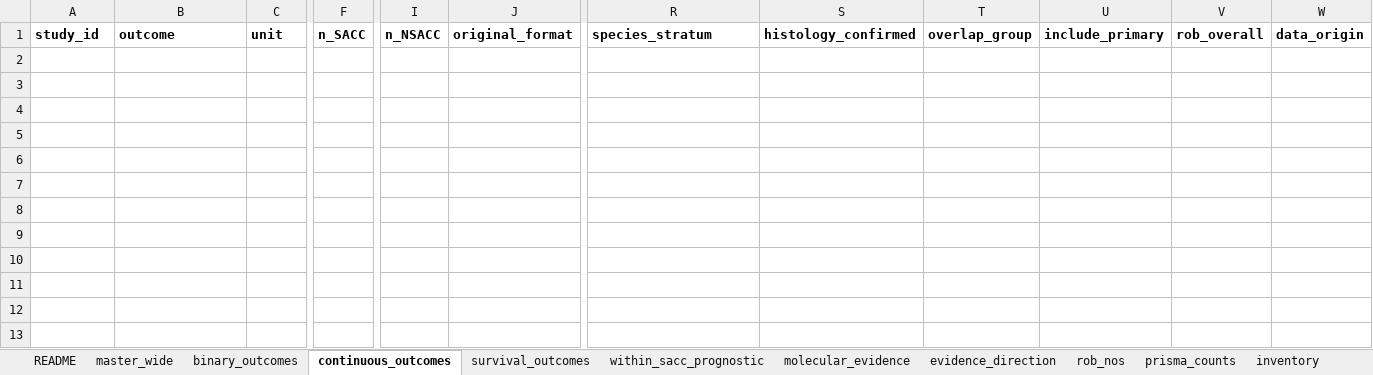
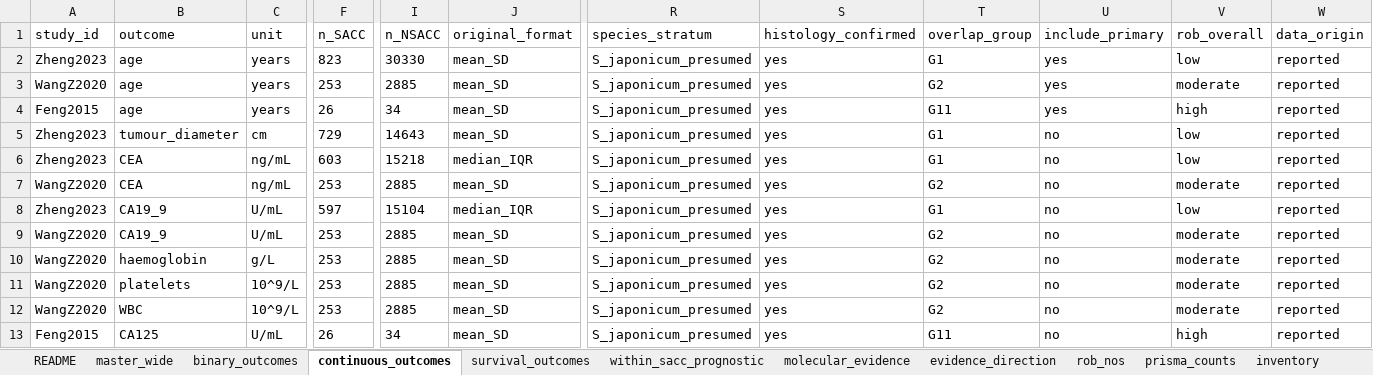
Before and after one commit to jaysonpasaolrmt082-ctrl/flashcardf, an Excel workbook: sacc-meta-analysis/data/SACC_master_extraction.xlsx, sheet continuous_outcomes, drawn as a sheet; only a part is shown, gaps mark what is left out; values as stored, in another font and other column widths than the file's, no borders; rows hold the shown columns only; the diff covers the shown part only; the diff names each change by its address in the sheet, - before the commit and + after, or states it on an @@ line.

```diff
--- a/sacc-meta-analysis/data/SACC_master_extraction.xlsx (sheet continuous_outcomes)
+++ b/sacc-meta-analysis/data/SACC_master_extraction.xlsx (sheet continuous_outcomes)
-A1:W1 bold: on
+A1:W1 bold: off
+row 2: Zheng2023 | age | years | 823 | 30330 | mean_SD | S_japonicum_presumed | yes | G1 | yes | low | reported
+row 3: WangZ2020 | age | years | 253 | 2885 | mean_SD | S_japonicum_presumed | yes | G2 | yes | moderate | reported
+row 4: Feng2015 | age | years | 26 | 34 | mean_SD | S_japonicum_presumed | yes | G11 | yes | high | reported
+row 5: Zheng2023 | tumour_diameter | cm | 729 | 14643 | mean_SD | S_japonicum_presumed | yes | G1 | no | low | reported
+row 6: Zheng2023 | CEA | ng/mL | 603 | 15218 | median_IQR | S_japonicum_presumed | yes | G1 | no | low | reported
+row 7: WangZ2020 | CEA | ng/mL | 253 | 2885 | mean_SD | S_japonicum_presumed | yes | G2 | no | moderate | reported
+row 8: Zheng2023 | CA19_9 | U/mL | 597 | 15104 | median_IQR | S_japonicum_presumed | yes | G1 | no | low | reported
+row 9: WangZ2020 | CA19_9 | U/mL | 253 | 2885 | mean_SD | S_japonicum_presumed | yes | G2 | no | moderate | reported
+row 10: WangZ2020 | haemoglobin | g/L | 253 | 2885 | mean_SD | S_japonicum_presumed | yes | G2 | no | moderate | reported
+row 11: WangZ2020 | platelets | 10^9/L | 253 | 2885 | mean_SD | S_japonicum_presumed | yes | G2 | no | moderate | reported
+row 12: WangZ2020 | WBC | 10^9/L | 253 | 2885 | mean_SD | S_japonicum_presumed | yes | G2 | no | moderate | reported
+row 13: Feng2015 | CA125 | U/mL | 26 | 34 | mean_SD | S_japonicum_presumed | yes | G11 | no | high | reported
```
Also changed, not shown: cell formats elsewhere in this sheet, sheet binary_outcomes, sheet molecular_evidence, sheet evidence_direction, sheet within_sacc_prognostic, sheet inventory, sheet survival_outcomes, 3 more sheets, 43 other files.
